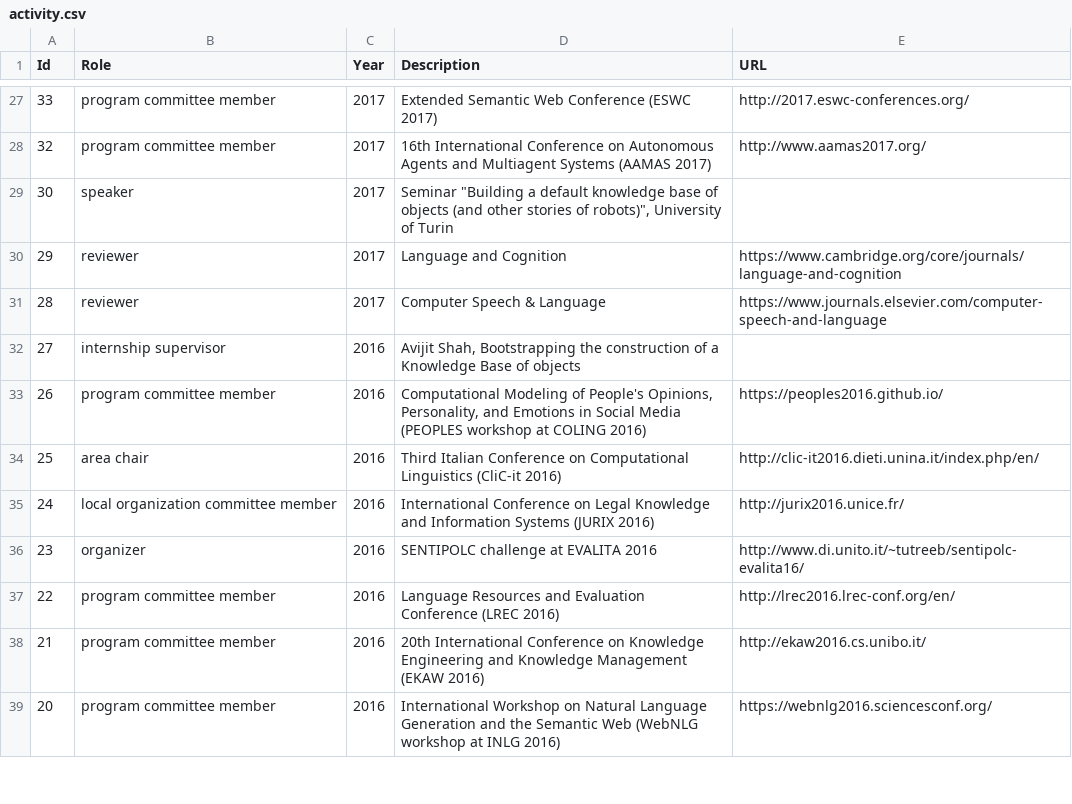
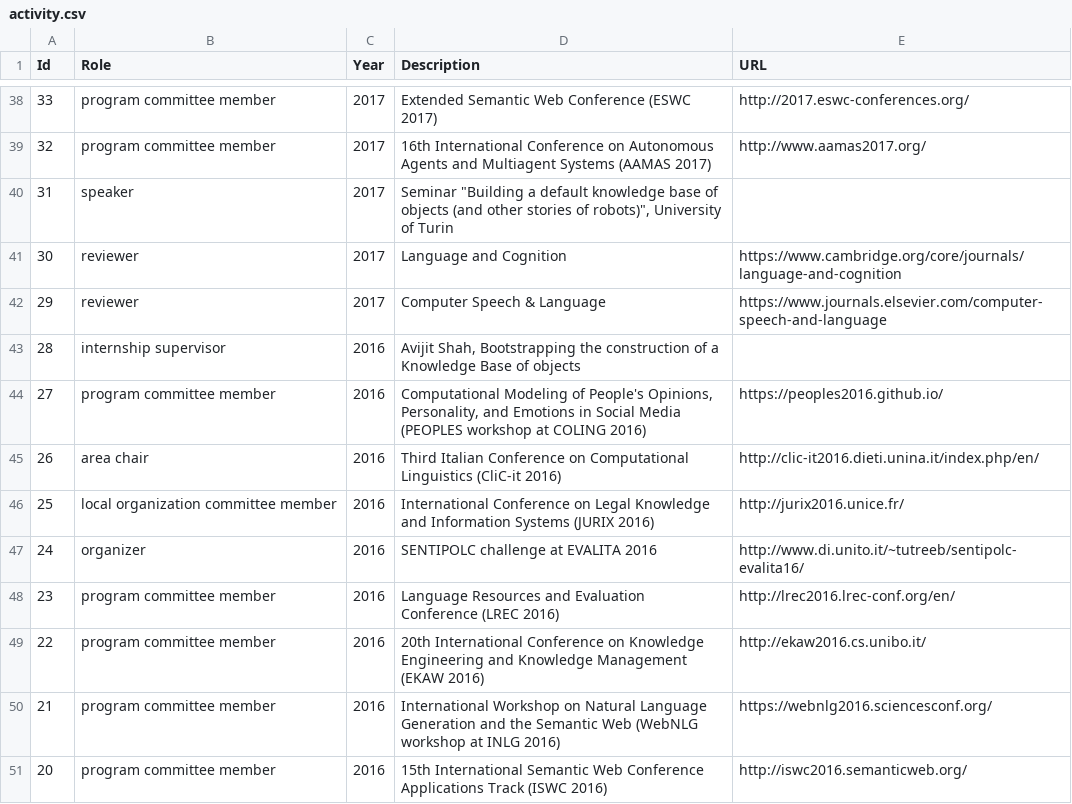
Before and after one commit to valeriobasile/valeriobasile.github.io, a CSV file: _data/activity.csv, drawn as a sheet; only a part is shown, gaps mark what is left out; the diff covers the shown part only.

Commit message:
updated activity

```diff
--- a/_data/activity.csv
+++ b/_data/activity.csv
@@ -28,12 +39,13 @@ Id,Role,Year,Description,URL
 32,program committee member,2017,16th International Conference on Autonomous Agents and Multiagent Systems (AAMAS 2017),http://www.aamas2017.org/
-30,speaker,2017,"Seminar ""Building a default knowledge base of objects (and other stories of robots)"", University of Turin",
-29,reviewer,2017,Language and Cognition,https://www.cambridge.org/core/journals/language-and-cognition
-28,reviewer,2017,Computer Speech & Language,https://www.journals.elsevier.com/computer-speech-and-language
-27,internship supervisor,2016,"Avijit Shah, Bootstrapping the construction of a Knowledge Base of objects",
-26,program committee member,2016,"Computational Modeling of People's Opinions, Personality, and Emotions in Social Media (PEOPLES workshop at COLING 2016)",https://peoples2016.github.io/
-25,area chair,2016,Third Italian Conference on Computational Linguistics (CliC-it 2016),http://clic-it2016.dieti.unina.it/index.php/en/
-24,local organization committee member,2016,International Conference on Legal Knowledge and Information Systems (JURIX 2016),http://jurix2016.unice.fr/
-23,organizer,2016,SENTIPOLC challenge at EVALITA 2016,http://www.di.unito.it/~tutreeb/sentipolc-evalita16/
-22,program committee member,2016,Language Resources and Evaluation Conference (LREC 2016),http://lrec2016.lrec-conf.org/en/
-21,program committee member,2016,20th International Conference on Knowledge Engineering and Knowledge Management (EKAW 2016),http://ekaw2016.cs.unibo.it/
-20,program committee member,2016,International Workshop on Natural Language Generation and the Semantic Web (WebNLG workshop at INLG 2016),https://webnlg2016.sciencesconf.org/
+31,speaker,2017,"Seminar ""Building a default knowledge base of objects (and other stories of robots)"", University of Turin",
+30,reviewer,2017,Language and Cognition,https://www.cambridge.org/core/journals/language-and-cognition
+29,reviewer,2017,Computer Speech & Language,https://www.journals.elsevier.com/computer-speech-and-language
+28,internship supervisor,2016,"Avijit Shah, Bootstrapping the construction of a Knowledge Base of objects",
+27,program committee member,2016,"Computational Modeling of People's Opinions, Personality, and Emotions in Social Media (PEOPLES workshop at COLING 2016)",https://peoples2016.github.io/
+26,area chair,2016,Third Italian Conference on Computational Linguistics (CliC-it 2016),http://clic-it2016.dieti.unina.it/index.php/en/
+25,local organization committee member,2016,International Conference on Legal Knowledge and Information Systems (JURIX 2016),http://jurix2016.unice.fr/
+24,organizer,2016,SENTIPOLC challenge at EVALITA 2016,http://www.di.unito.it/~tutreeb/sentipolc-evalita16/
+23,program committee member,2016,Language Resources and Evaluation Conference (LREC 2016),http://lrec2016.lrec-conf.org/en/
+22,program committee member,2016,20th International Conference on Knowledge Engineering and Knowledge Management (EKAW 2016),http://ekaw2016.cs.unibo.it/
+21,program committee member,2016,International Workshop on Natural Language Generation and the Semantic Web (WebNLG workshop at INLG 2016),https://webnlg2016.sciencesconf.org/
+20,program committee member,2016,15th International Semantic Web Conference Applications Track (ISWC 2016),http://iswc2016.semanticweb.org/
```
Also changed, not shown: 11 added rows, 1 removed row and 26 edited cells elsewhere in this file.
